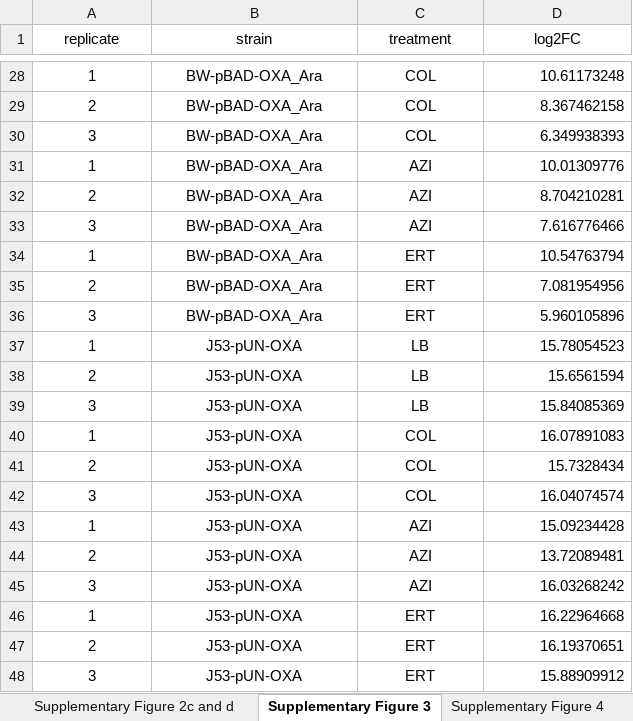
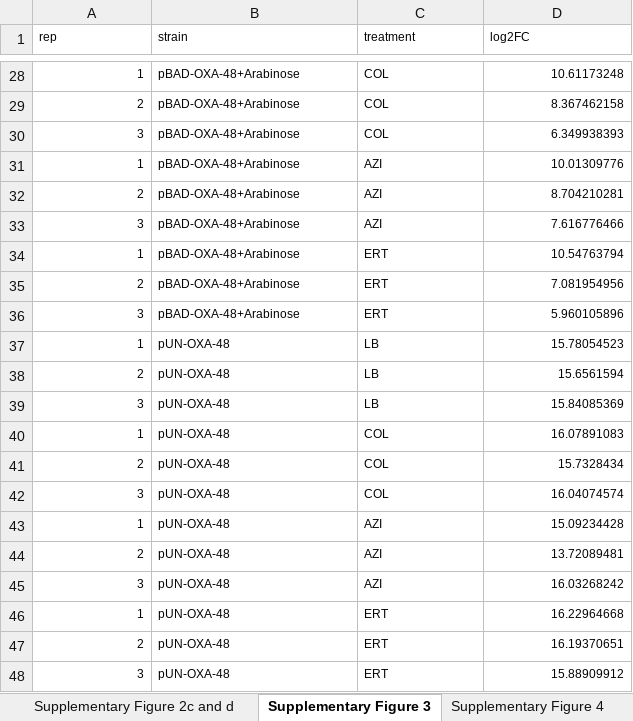
Before and after one commit to JeroRB/Collateral_Sensitivity, an Excel workbook: SourceData/Source Data.xlsx, sheet Supplementary Figure 3, drawn as a sheet; only a part is shown, gaps mark what is left out; values as stored, in another font and other column widths than the file's, no borders; charts and pictures not drawn; the diff covers the shown part only; the diff names each change by its address in the sheet, - before the commit and + after, or states it on an @@ line.

```diff
--- a/SourceData/Source Data.xlsx (sheet Supplementary Figure 3)
+++ b/SourceData/Source Data.xlsx (sheet Supplementary Figure 3)
-A1: replicate
+A1: rep
@@ A1:D48 text size: smaller @@
-A1:D1 alignment: center
+A1:D1 alignment: left
-A28:A48 alignment: center
+A28:A48 alignment: right
-B28:C48 alignment: center
+B28:C48 alignment: left
-B28:B36 (strain): BW-pBAD-OXA_Ara
+B28:B36 (strain): pBAD-OXA-48+Arabinose
-B37:B48 (strain): J53-pUN-OXA
+B37:B48 (strain): pUN-OXA-48
```
Also changed, not shown: 26 edited cells and cell formats elsewhere in this sheet, 5 other files.
